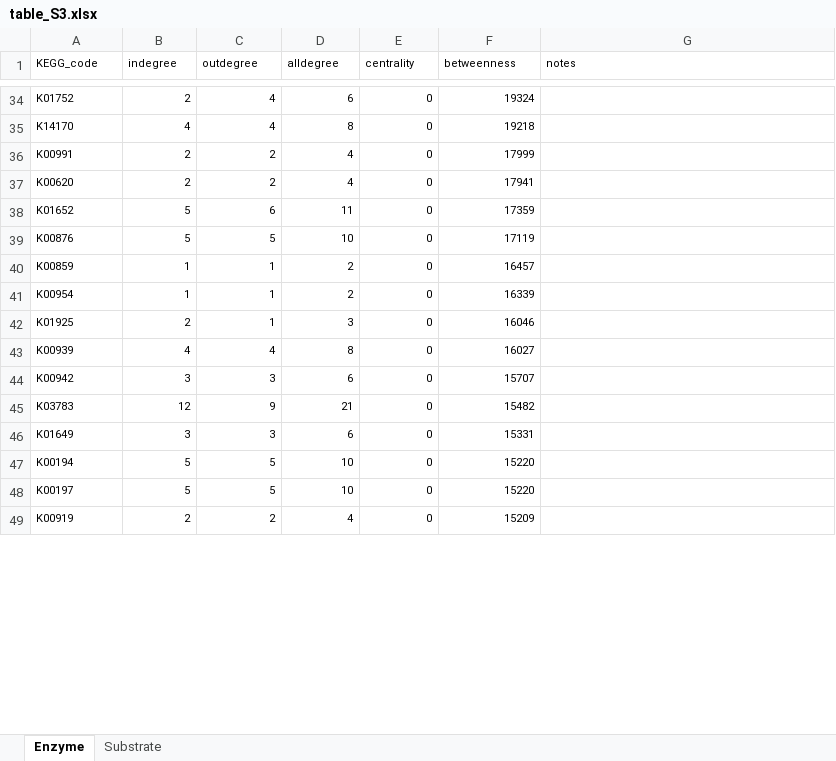
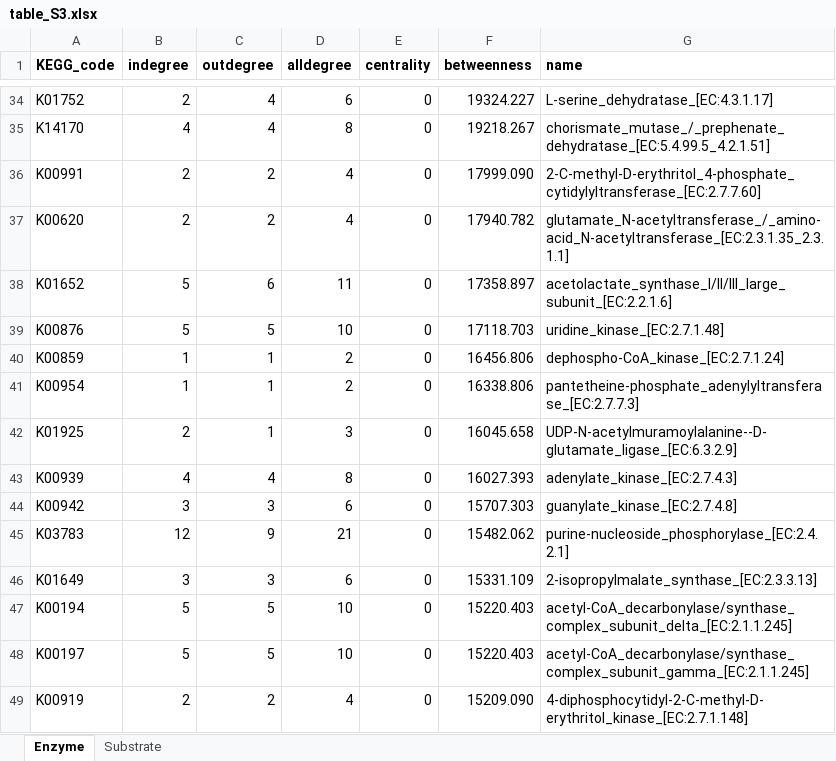
Before and after one commit to SchlossLab/Jenior_Modeling_mSystems_2017, an Excel workbook: results/supplement/tables/table_S3.xlsx, sheet Enzyme, drawn as a sheet; only a part is shown, gaps mark what is left out; values as stored, in another font and other column widths than the file's, no borders; conditional formats not drawn; the diff covers the shown part only; the diff names each change by its address in the sheet, - before the commit and + after, or states it on an @@ line.

```diff
--- a/results/supplement/tables/table_S3.xlsx (sheet Enzyme)
+++ b/results/supplement/tables/table_S3.xlsx (sheet Enzyme)
@@ A1:G1 text size: larger, bold: off → on @@
-G1: notes
+G1: name
@@ A34:F49 text size: larger @@
-F34 (betweenness): 19324
+F34 (betweenness): 19324.227
-G34 (name): (empty)
+G34 (name): L-serine_dehydratase_[EC:4.3.1.17]
-F35 (betweenness): 19218
+F35 (betweenness): 19218.267
-G35 (name): (empty)
+G35 (name): chorismate_mutase_/_prephenate_dehydratase_[EC:5.4.99.5_4.2.1.51]
-F36 (betweenness): 17999
+F36 (betweenness): 17999.090
-G36 (name): (empty)
+G36 (name): 2-C-methyl-D-erythritol_4-phosphate_cytidylyltransferase_[EC:2.7.7.60]
-F37 (betweenness): 17941
+F37 (betweenness): 17940.782
-G37 (name): (empty)
+G37 (name): glutamate_N-acetyltransferase_/_amino-acid_N-acetyltransferase_[EC:2.3.1.35_2.3.1.1]
-F38 (betweenness): 17359
+F38 (betweenness): 17358.897
-G38 (name): (empty)
+G38 (name): acetolactate_synthase_I/II/III_large_subunit_[EC:2.2.1.6]
-F39 (betweenness): 17119
+F39 (betweenness): 17118.703
-G39 (name): (empty)
+G39 (name): uridine_kinase_[EC:2.7.1.48]
-F40 (betweenness): 16457
+F40 (betweenness): 16456.806
-G40 (name): (empty)
+G40 (name): dephospho-CoA_kinase_[EC:2.7.1.24]
-F41 (betweenness): 16339
+F41 (betweenness): 16338.806
-G41 (name): (empty)
+G41 (name): pantetheine-phosphate_adenylyltransferase_[EC:2.7.7.3]
-F42 (betweenness): 16046
+F42 (betweenness): 16045.658
-G42 (name): (empty)
+G42 (name): UDP-N-acetylmuramoylalanine--D-glutamate_ligase_[EC:6.3.2.9]
-F43 (betweenness): 16027
+F43 (betweenness): 16027.393
-G43 (name): (empty)
+G43 (name): adenylate_kinase_[EC:2.7.4.3]
-F44 (betweenness): 15707
+F44 (betweenness): 15707.303
-G44 (name): (empty)
+G44 (name): guanylate_kinase_[EC:2.7.4.8]
-F45 (betweenness): 15482
+F45 (betweenness): 15482.062
-G45 (name): (empty)
+G45 (name): purine-nucleoside_phosphorylase_[EC:2.4.2.1]
-F46 (betweenness): 15331
+F46 (betweenness): 15331.109
-G46 (name): (empty)
+G46 (name): 2-isopropylmalate_synthase_[EC:2.3.3.13]
-F47:F48 (betweenness): 15220
+F47:F48 (betweenness): 15220.403
-G47 (name): (empty)
+G47 (name): acetyl-CoA_decarbonylase/synthase_complex_subunit_delta_[EC:2.1.1.245]
-G48 (name): (empty)
+G48 (name): acetyl-CoA_decarbonylase/synthase_complex_subunit_gamma_[EC:2.1.1.245]
-F49 (betweenness): 15209
+F49 (betweenness): 15209.090
-G49 (name): (empty)
+G49 (name): 4-diphosphocytidyl-2-C-methyl-D-erythritol_kinase_[EC:2.7.1.148]
```
Also changed, not shown: 3 added rows, 3 removed rows, 982 edited cells and cell formats elsewhere in this sheet, sheet Substrate, 3 other files.
